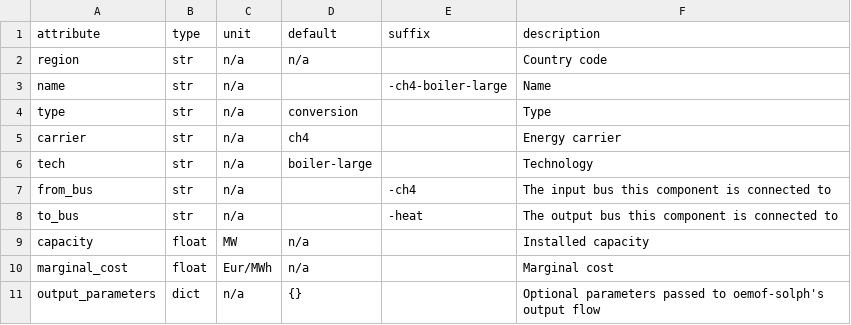
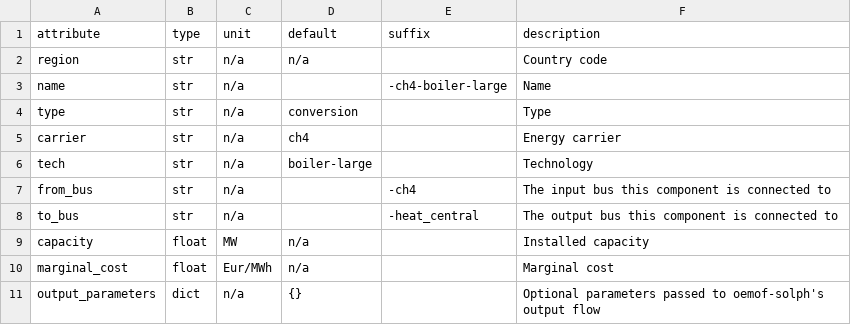
Before and after one commit to modex-flexmex/oemof-flexmex, a CSV file: oemoflex/model_structure/component_attrs/ch4-boiler-large.csv, drawn as a sheet.

```diff
--- a/oemoflex/model_structure/component_attrs/ch4-boiler-large.csv
+++ b/oemoflex/model_structure/component_attrs/ch4-boiler-large.csv
@@ -7,3 +7,3 @@ tech,str,n/a,boiler-large,,Technology
 from_bus,str,n/a,,-ch4,The input bus this component is connected to
-to_bus,str,n/a,,-heat,The output bus this component is connected to
+to_bus,str,n/a,,-heat_central,The output bus this component is connected to
 capacity,float,MW,n/a,,Installed capacity
```
Also changed, not shown: oemoflex/model_structure/component_attrs/ch4-boiler-small.csv, oemoflex/model_structure/component_attrs/ch4-bpchp.csv, 16 other files.
